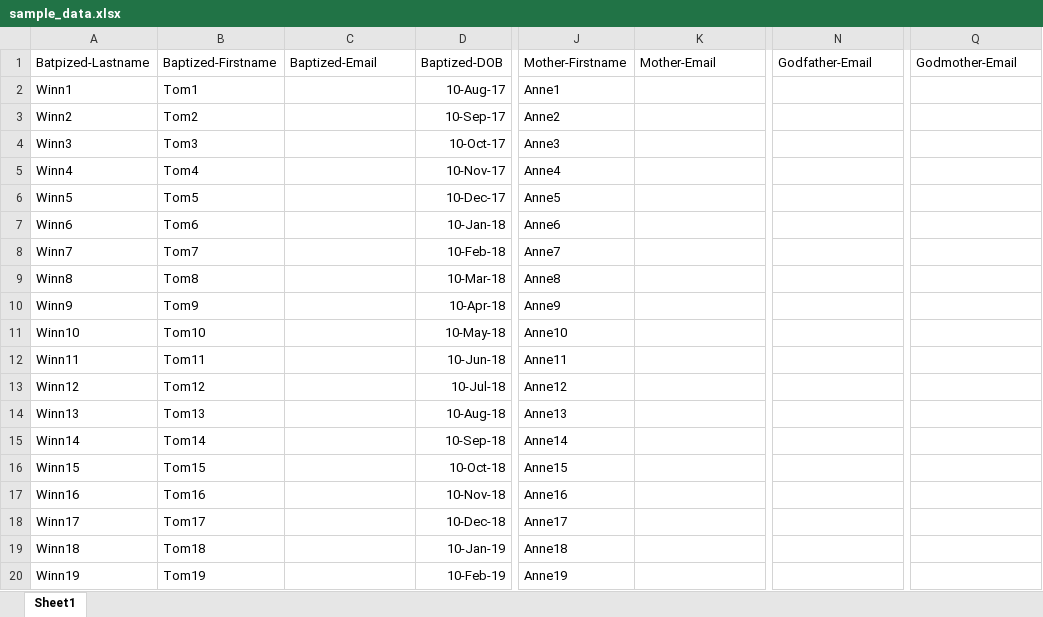
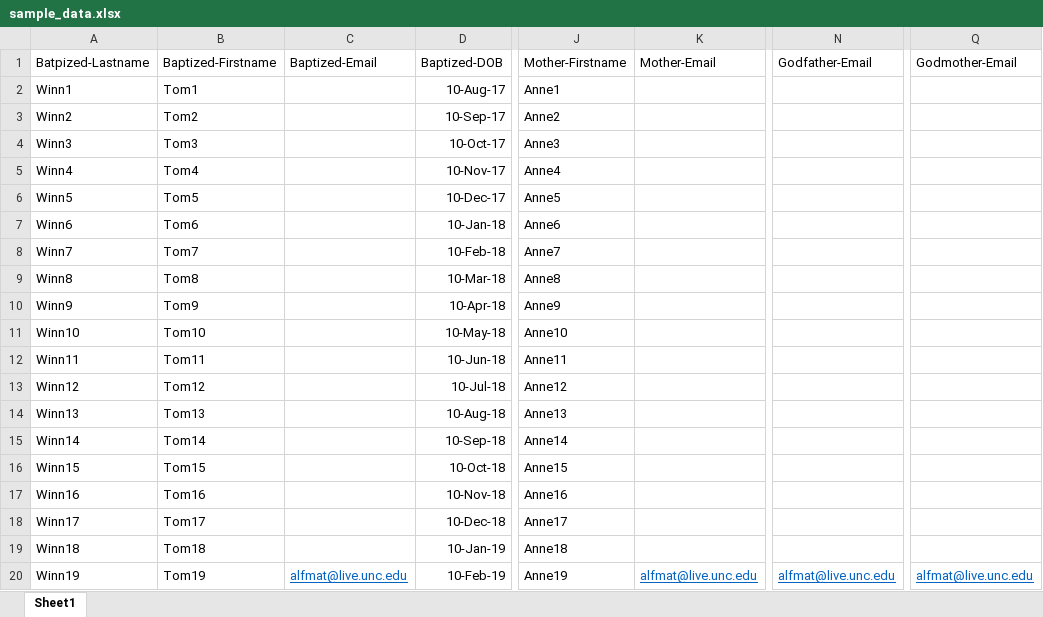
Before and after one commit to alfmat/Email-Sender, an Excel workbook: data/sample_data.xlsx, sheet Sheet1, drawn as a sheet; only a part is shown, gaps mark what is left out; values as stored, in another font and other column widths than the file's, no borders; the diff names each change by its address in the sheet, - before the commit and + after, or states it on an @@ line.

```diff
--- a/data/sample_data.xlsx (sheet Sheet1)
+++ b/data/sample_data.xlsx (sheet Sheet1)
-C20: (empty)
+C20: alfmat@live.unc.edu
-K20: (empty)
+K20: alfmat@live.unc.edu
-N20: (empty)
+N20: alfmat@live.unc.edu
-Q20: (empty)
+Q20: alfmat@live.unc.edu
```
Also changed, not shown: 1 other file.
